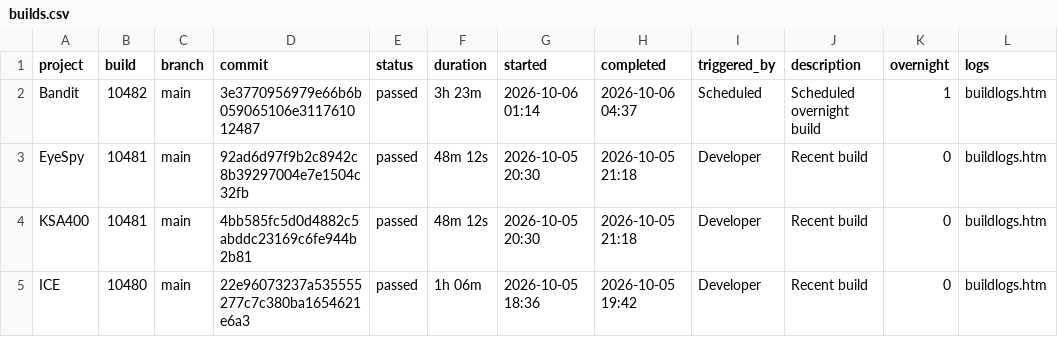
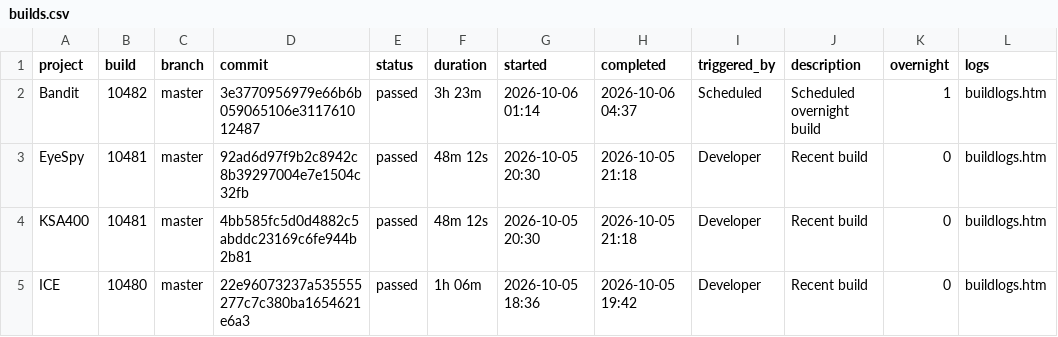
Before and after one commit to erikspace/temp, a CSV file: build-central-dashboard-v13/builds.csv, drawn as a sheet; only a part is shown; the diff names each change by its address in the sheet, - before the commit and + after, or states it on an @@ line.

Commit message:
Old branch names.

```diff
--- a/build-central-dashboard-v13/builds.csv
+++ b/build-central-dashboard-v13/builds.csv
-C2:C5 (branch): main
+C2:C5 (branch): master
```
